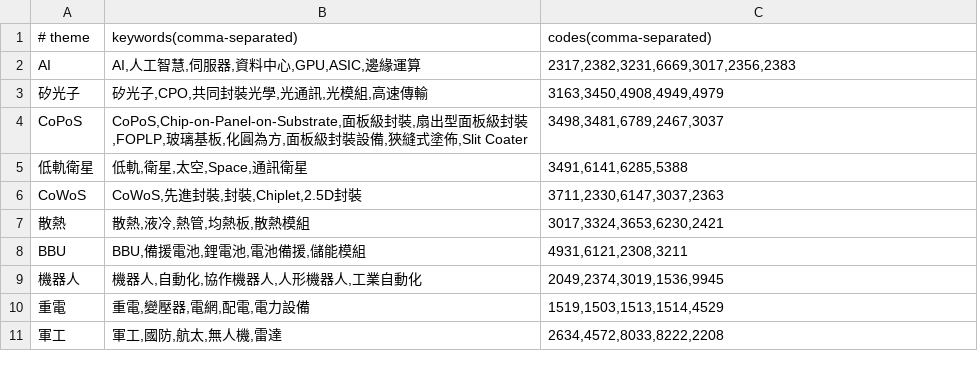
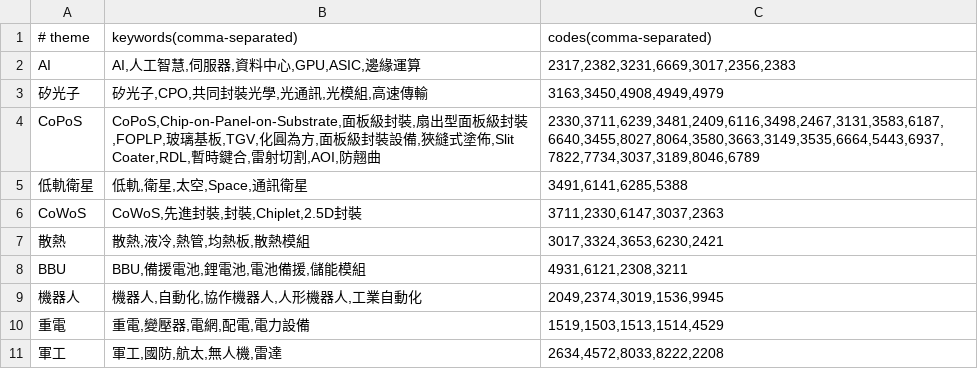
Before and after one commit to askahung0702/stock-dashboard, a CSV file: config/theme_baskets.csv, drawn as a sheet.

Commit message:
Expand CoPoS theme basket

```diff
--- a/config/theme_baskets.csv
+++ b/config/theme_baskets.csv
@@ -3,3 +3,3 @@ AI|AI,人工智慧,伺服器,資料中心,GPU,ASIC,邊緣運算|2317,2382,3231,6
 矽光子|矽光子,CPO,共同封裝光學,光通訊,光模組,高速傳輸|3163,3450,4908,4949,4979
-CoPoS|CoPoS,Chip-on-Panel-on-Substrate,面板級封裝,扇出型面板級封裝,FOPLP,玻璃基板,化圓為方,面板級封裝設備,狹縫式塗佈,Slit Coater|3498,3481,6789,2467,3037
+CoPoS|CoPoS,Chip-on-Panel-on-Substrate,面板級封裝,扇出型面板級封裝,FOPLP,玻璃基板,TGV,化圓為方,面板級封裝設備,狹縫式塗佈,Slit Coater,RDL,暫時鍵合,雷射切割,AOI,防翹曲|2330,3711,6239,3481,2409,6116,3498,2467,3131,3583,6187,6640,3455,8027,8064,3580,3663,3149,3535,6664,5443,6937,7822,7734,3037,3189,8046,6789
 低軌衛星|低軌,衛星,太空,Space,通訊衛星|3491,6141,6285,5388
```
